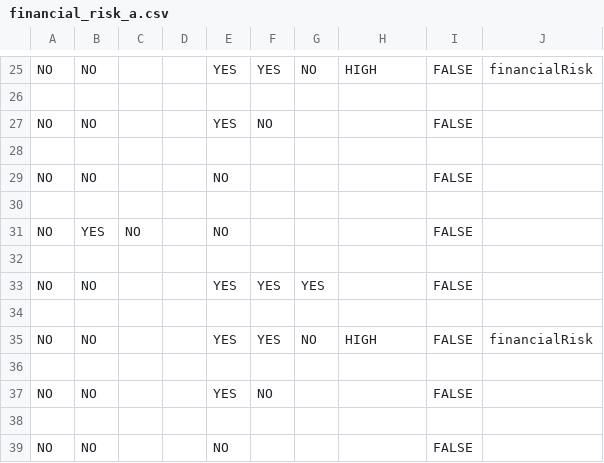
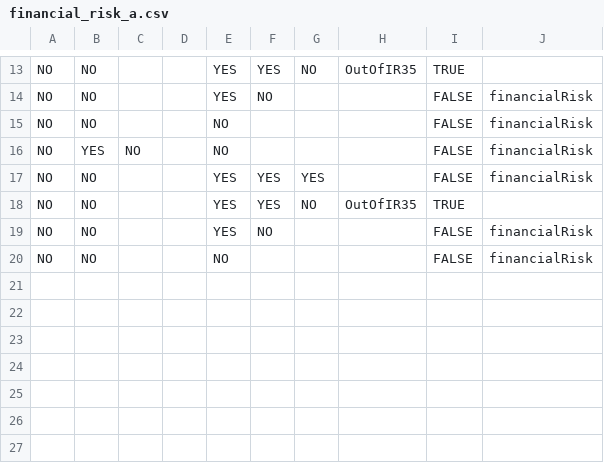
Before and after one commit to chris-mac/off-payroll-decision, a CSV file: conf/tables/financial_risk_a.csv, drawn as a sheet; only a part is shown, gaps mark what is left out; removed rows and columns are numbered as before the commit, all else as after; the diff covers the shown part only; the diff names each change by its address in the sheet, - before the commit and + after, or states it on an @@ line.

Commit message:
minor update to financial risk a csv

```diff
--- a/conf/tables/financial_risk_a.csv
+++ b/conf/tables/financial_risk_a.csv
-H13: HIGH
+H13: OutOfIR35
-I13: FALSE
+I13: TRUE
-J13: financialRisk
+J13: (empty)
-row 26: (empty)
-J14: (empty)
+J14: financialRisk
-row 28: (empty)
-J15: (empty)
+J15: financialRisk
-row 30: (empty)
-J16: (empty)
+J16: financialRisk
-row 32: (empty)
-J17: (empty)
+J17: financialRisk
-row 34: (empty)
-H18: HIGH
+H18: OutOfIR35
-I18: FALSE
+I18: TRUE
-J18: financialRisk
+J18: (empty)
-row 36: (empty)
-J19: (empty)
+J19: financialRisk
-row 38: (empty)
-J20: (empty)
+J20: financialRisk
```
Also changed, not shown: 12 removed rows and 21 edited cells elsewhere in this file.
